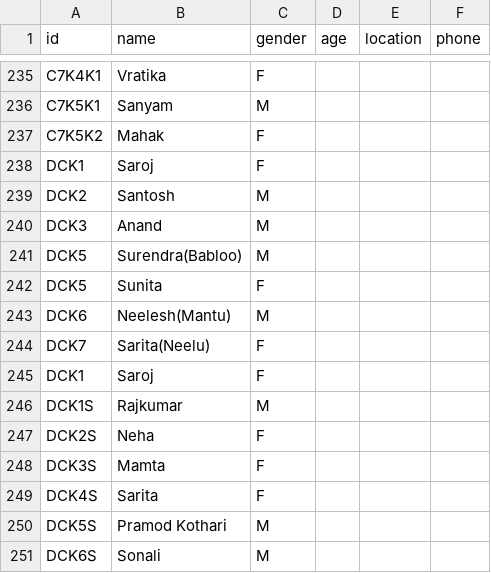
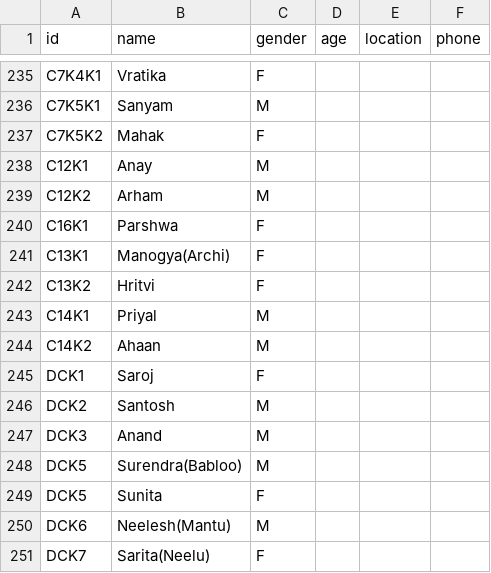
Before and after one commit to vaibhavjn1/family-tree, a CSV file: members.csv, drawn as a sheet; only a part is shown, gaps mark what is left out; the shorter side is filled out with more unchanged rows; the diff names each change by its address in the sheet, - before the commit and + after, or states it on an @@ line.

Commit message:
Update members.csv

```diff
--- a/members.csv
+++ b/members.csv
+row 238: C12K1 | Anay | M
+row 239: C12K2 | Arham | M
+row 240: C16K1 | Parshwa | F
+row 241: C13K1 | Manogya(Archi) | F
+row 242: C13K2 | Hritvi | F
+row 243: C14K1 | Priyal | M
+row 244: C14K2 | Ahaan | M
```
